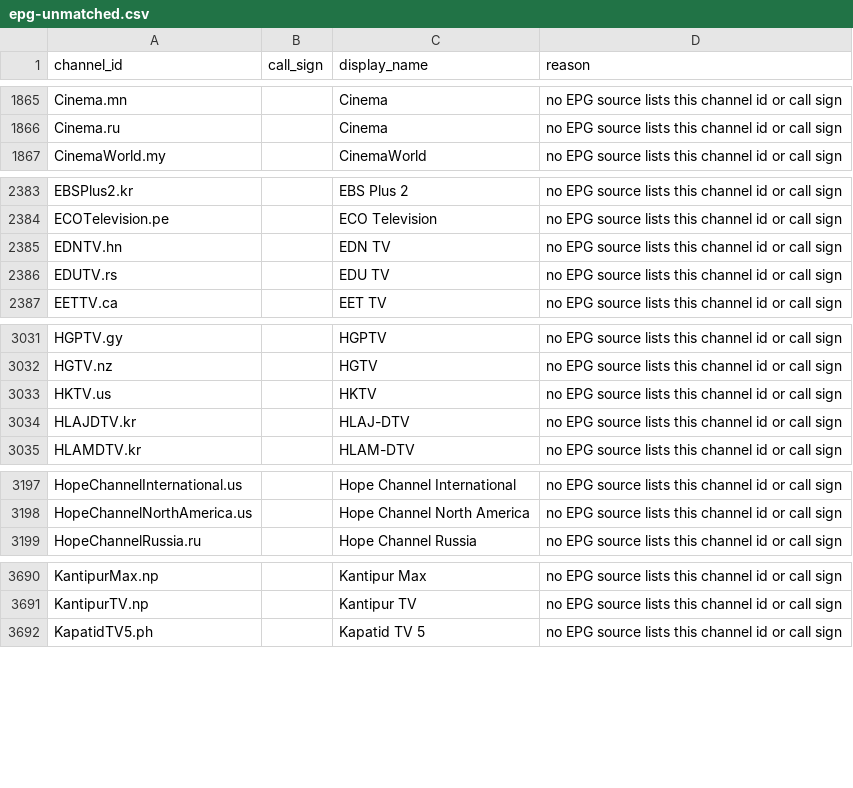
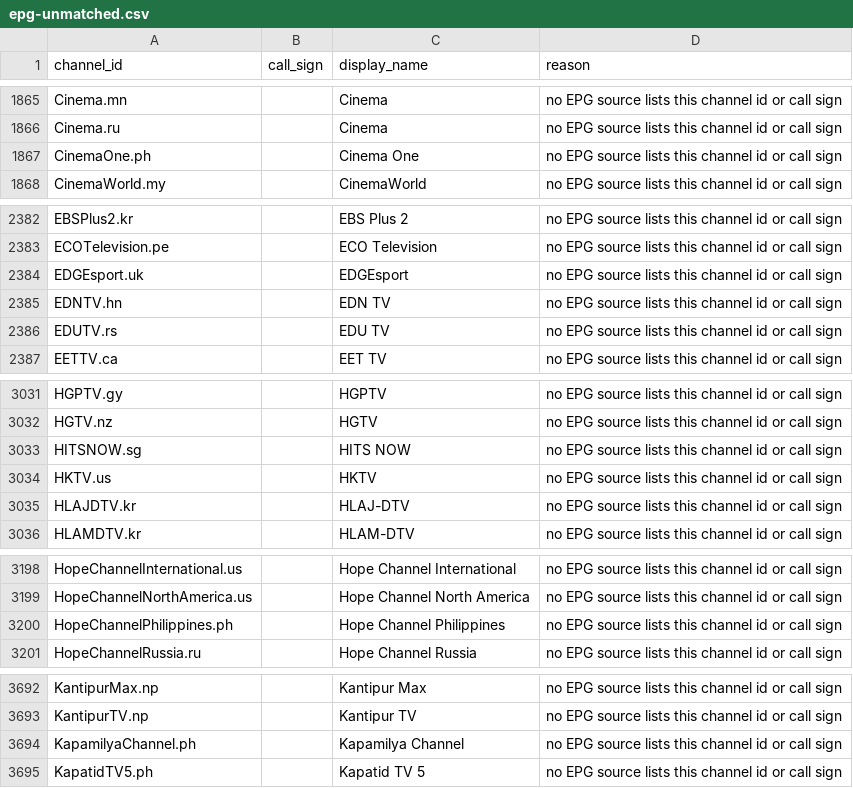
Before and after one commit to 7000premiumchannels/android-tv-guru-playlists, a CSV file: reports/epg-unmatched.csv, drawn as a sheet; only a part is shown, gaps mark what is left out; the diff covers the shown part only.

```diff
--- a/reports/epg-unmatched.csv
+++ b/reports/epg-unmatched.csv
@@ -1866,2 +1866,3 @@ Cinema.mn,,Cinema,no EPG source lists this channel id or call sign
 Cinema.ru,,Cinema,no EPG source lists this channel id or call sign
+CinemaOne.ph,,Cinema One,no EPG source lists this channel id or call sign
 CinemaWorld.my,,CinemaWorld,no EPG source lists this channel id or call sign
@@ -2384,2 +2383,3 @@ EBSPlus2.kr,,EBS Plus 2,no EPG source lists this channel id or call sign
 ECOTelevision.pe,,ECO Television,no EPG source lists this channel id or call sign
+EDGEsport.uk,,EDGEsport,no EPG source lists this channel id or call sign
 EDNTV.hn,,EDN TV,no EPG source lists this channel id or call sign
@@ -3032,2 +3032,3 @@ HGPTV.gy,,HGPTV,no EPG source lists this channel id or call sign
 HGTV.nz,,HGTV,no EPG source lists this channel id or call sign
+HITSNOW.sg,,HITS NOW,no EPG source lists this channel id or call sign
 HKTV.us,,HKTV,no EPG source lists this channel id or call sign
@@ -3198,2 +3199,3 @@ HopeChannelInternational.us,,Hope Channel International,no EPG source lists this
 HopeChannelNorthAmerica.us,,Hope Channel North America,no EPG source lists this channel id or call sign
+HopeChannelPhilippines.ph,,Hope Channel Philippines,no EPG source lists this channel id or call sign
 HopeChannelRussia.ru,,Hope Channel Russia,no EPG source lists this channel id or call sign
@@ -3691,2 +3693,3 @@ KantipurMax.np,,Kantipur Max,no EPG source lists this channel id or call sign
 KantipurTV.np,,Kantipur TV,no EPG source lists this channel id or call sign
+KapamilyaChannel.ph,,Kapamilya Channel,no EPG source lists this channel id or call sign
 KapatidTV5.ph,,Kapatid TV 5,no EPG source lists this channel id or call sign
```
Also changed, not shown: 18 added rows and 8 removed rows elsewhere in this file, 4 other files.
